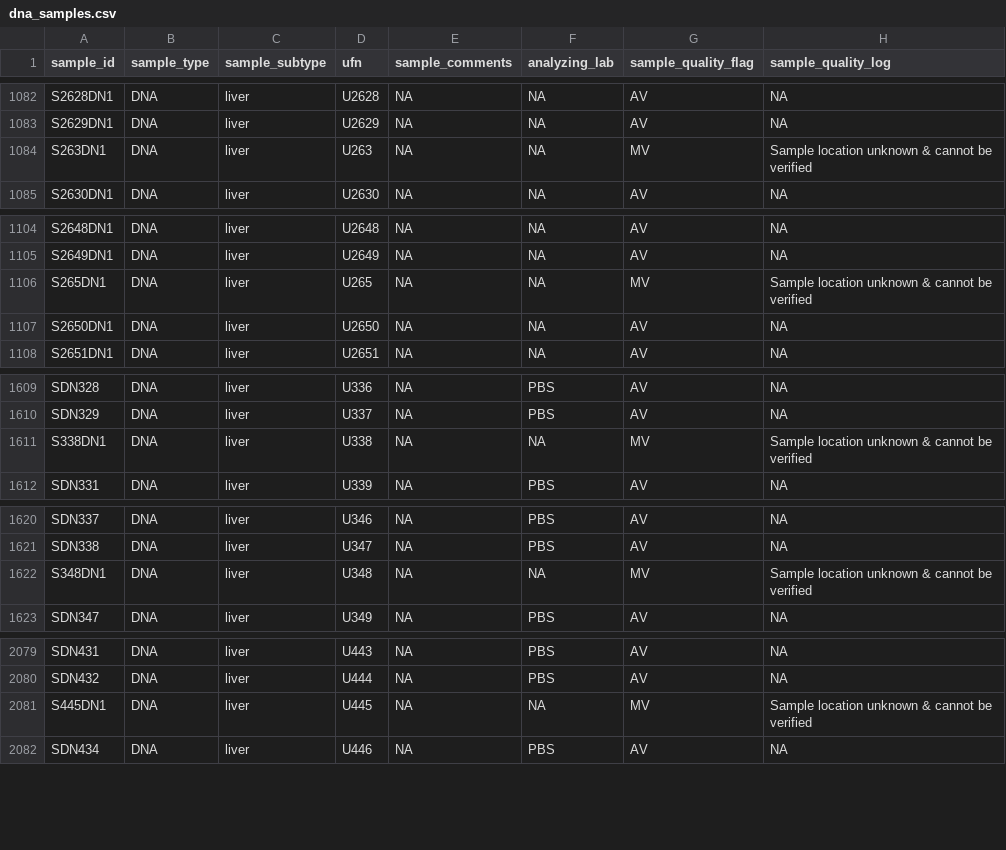
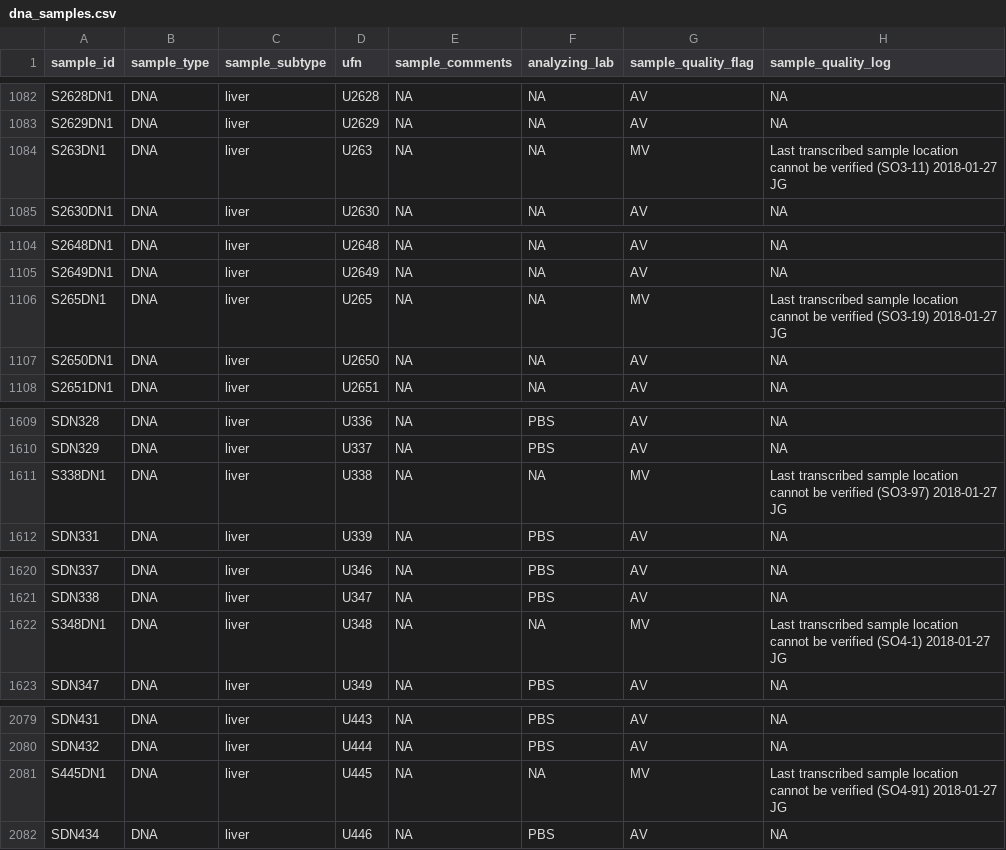
Before and after one commit to HakaiInstitute/jsp-data, a CSV file: data/sample_inventory/dna_samples.csv, drawn as a sheet; only a part is shown, gaps mark what is left out; the diff covers the shown part only.

Commit message:
Updated dna_samples quality log with more detailed info on MVs

```diff
--- a/data/sample_inventory/dna_samples.csv
+++ b/data/sample_inventory/dna_samples.csv
@@ -1083,3 +1083,3 @@ S2628DN1,DNA,liver,U2628,NA,NA,AV,NA
 S2629DN1,DNA,liver,U2629,NA,NA,AV,NA
-S263DN1,DNA,liver,U263,NA,NA,MV,Sample location unknown & cannot be verified
+S263DN1,DNA,liver,U263,NA,NA,MV,Last transcribed sample location cannot be verified (SO3-11) 2018-01-27 JG
 S2630DN1,DNA,liver,U2630,NA,NA,AV,NA
@@ -1105,3 +1105,3 @@ S2648DN1,DNA,liver,U2648,NA,NA,AV,NA
 S2649DN1,DNA,liver,U2649,NA,NA,AV,NA
-S265DN1,DNA,liver,U265,NA,NA,MV,Sample location unknown & cannot be verified
+S265DN1,DNA,liver,U265,NA,NA,MV,Last transcribed sample location cannot be verified (SO3-19) 2018-01-27 JG
 S2650DN1,DNA,liver,U2650,NA,NA,AV,NA
@@ -1610,3 +1610,3 @@ SDN328,DNA,liver,U336,NA,PBS,AV,NA
 SDN329,DNA,liver,U337,NA,PBS,AV,NA
-S338DN1,DNA,liver,U338,NA,NA,MV,Sample location unknown & cannot be verified
+S338DN1,DNA,liver,U338,NA,NA,MV,Last transcribed sample location cannot be verified (SO3-97) 2018-01-27 JG
 SDN331,DNA,liver,U339,NA,PBS,AV,NA
@@ -1621,3 +1621,3 @@ SDN337,DNA,liver,U346,NA,PBS,AV,NA
 SDN338,DNA,liver,U347,NA,PBS,AV,NA
-S348DN1,DNA,liver,U348,NA,NA,MV,Sample location unknown & cannot be verified
+S348DN1,DNA,liver,U348,NA,NA,MV,Last transcribed sample location cannot be verified (SO4-1) 2018-01-27 JG
 SDN347,DNA,liver,U349,NA,PBS,AV,NA
@@ -2080,3 +2080,3 @@ SDN431,DNA,liver,U443,NA,PBS,AV,NA
 SDN432,DNA,liver,U444,NA,PBS,AV,NA
-S445DN1,DNA,liver,U445,NA,NA,MV,Sample location unknown & cannot be verified
+S445DN1,DNA,liver,U445,NA,NA,MV,Last transcribed sample location cannot be verified (SO4-91) 2018-01-27 JG
 SDN434,DNA,liver,U446,NA,PBS,AV,NA
```
Also changed, not shown: 11 edited cells elsewhere in this file.
